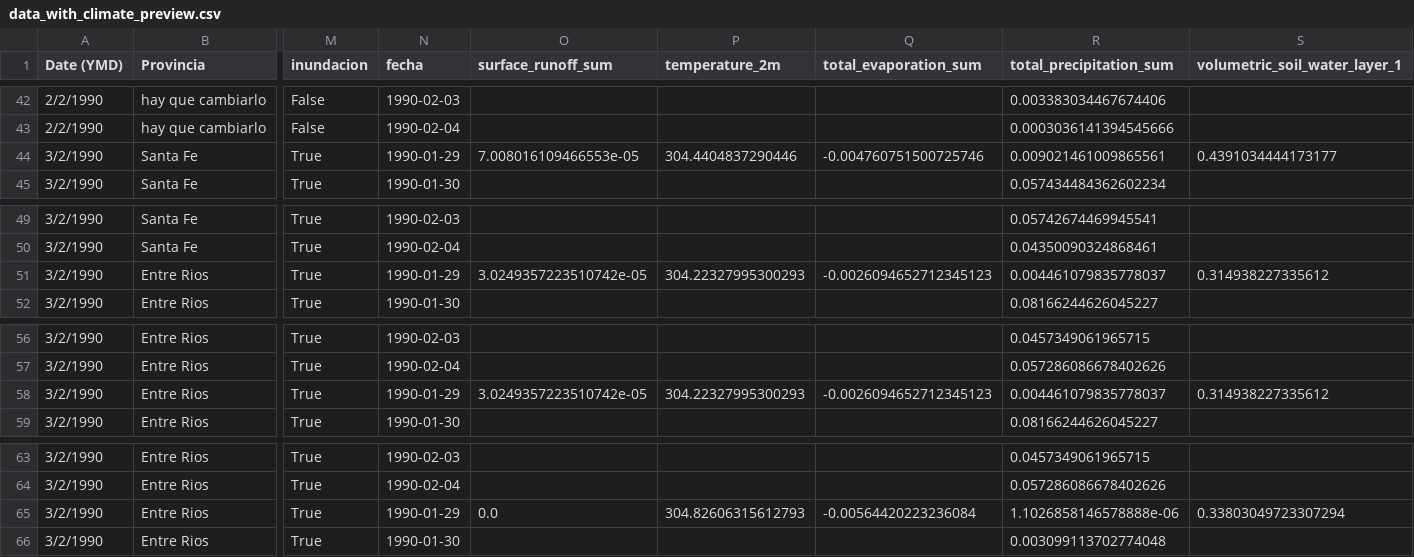
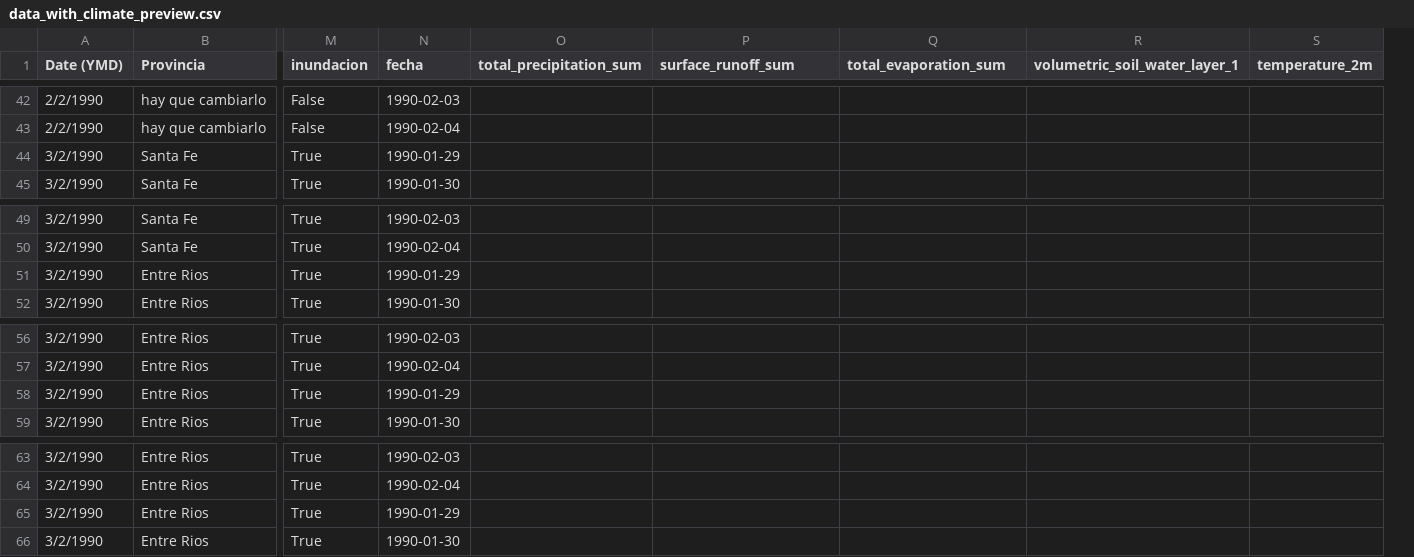
Before and after one commit to NicoBatti/sirena_batti_pruebas, a CSV file: proyecto_lu/data_with_climate_preview.csv, drawn as a sheet; only a part is shown, gaps mark what is left out; removed rows and columns are numbered as before the commit, all else as after; the diff covers the shown part only; the diff names each change by its address in the sheet, - before the commit and + after, or states it on an @@ line.

```diff
--- a/proyecto_lu/data_with_climate_preview.csv
+++ b/proyecto_lu/data_with_climate_preview.csv
+column O (total_precipitation_sum), empty
-column P (temperature_2m), row 44: 304.4404837290446; row 51: 304.22327995300293; row 58: 304.22327995300293; row 65: 304.82606315612793
-column R (total_precipitation_sum), rows 42-45: 0.003383034467674406 | 0.0003036141394545666 | 0.009021461009865561 | 0.057434484362602234; rows 49-52: 0.05742674469945541 | 0.04350090324868461 | 0.004461079835778037 | 0.08166244626045227; rows 56-59: 0.0457349061965715 | 0.057286086678402626 | 0.004461079835778037 | 0.08166244626045227; rows 63-66: 0.0457349061965715 | 0.057286086678402626 | 1.1026858146578888e-06 | 0.003099113702774048
+column S (temperature_2m), empty
-P44 (surface_runoff_sum): 7.008016109466553e-05
+P44 (surface_runoff_sum): (empty)
-Q44 (total_evaporation_sum): -0.004760751500725746
+Q44 (total_evaporation_sum): (empty)
-R44 (volumetric_soil_water_layer_1): 0.4391034444173177
+R44 (volumetric_soil_water_layer_1): (empty)
-P51 (surface_runoff_sum): 3.0249357223510742e-05
+P51 (surface_runoff_sum): (empty)
-Q51 (total_evaporation_sum): -0.0026094652712345123
+Q51 (total_evaporation_sum): (empty)
-R51 (volumetric_soil_water_layer_1): 0.314938227335612
+R51 (volumetric_soil_water_layer_1): (empty)
-P58 (surface_runoff_sum): 3.0249357223510742e-05
+P58 (surface_runoff_sum): (empty)
-Q58 (total_evaporation_sum): -0.0026094652712345123
+Q58 (total_evaporation_sum): (empty)
-R58 (volumetric_soil_water_layer_1): 0.314938227335612
+R58 (volumetric_soil_water_layer_1): (empty)
-P65 (surface_runoff_sum): 0.0
+P65 (surface_runoff_sum): (empty)
-Q65 (total_evaporation_sum): -0.00564420223236084
+Q65 (total_evaporation_sum): (empty)
-R65 (volumetric_soil_water_layer_1): 0.33803049723307294
+R65 (volumetric_soil_water_layer_1): (empty)
```
Also changed, not shown: 18 edited cells elsewhere in this file, 3 other files.
